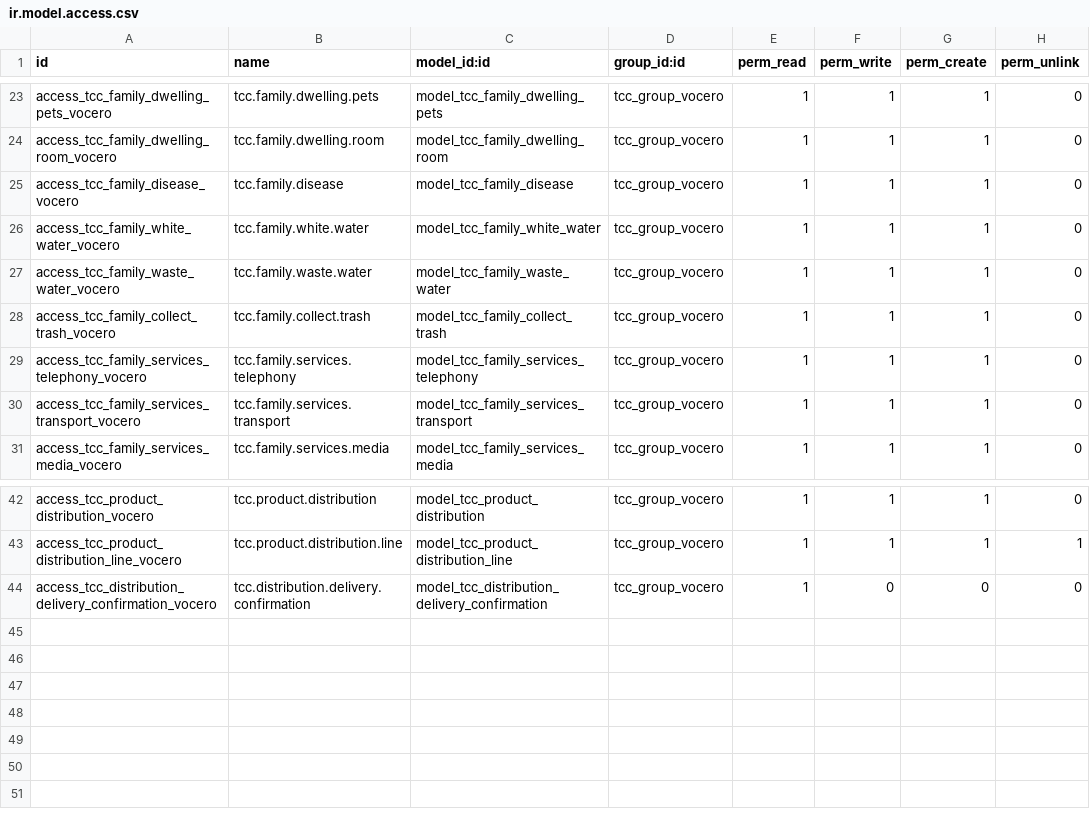
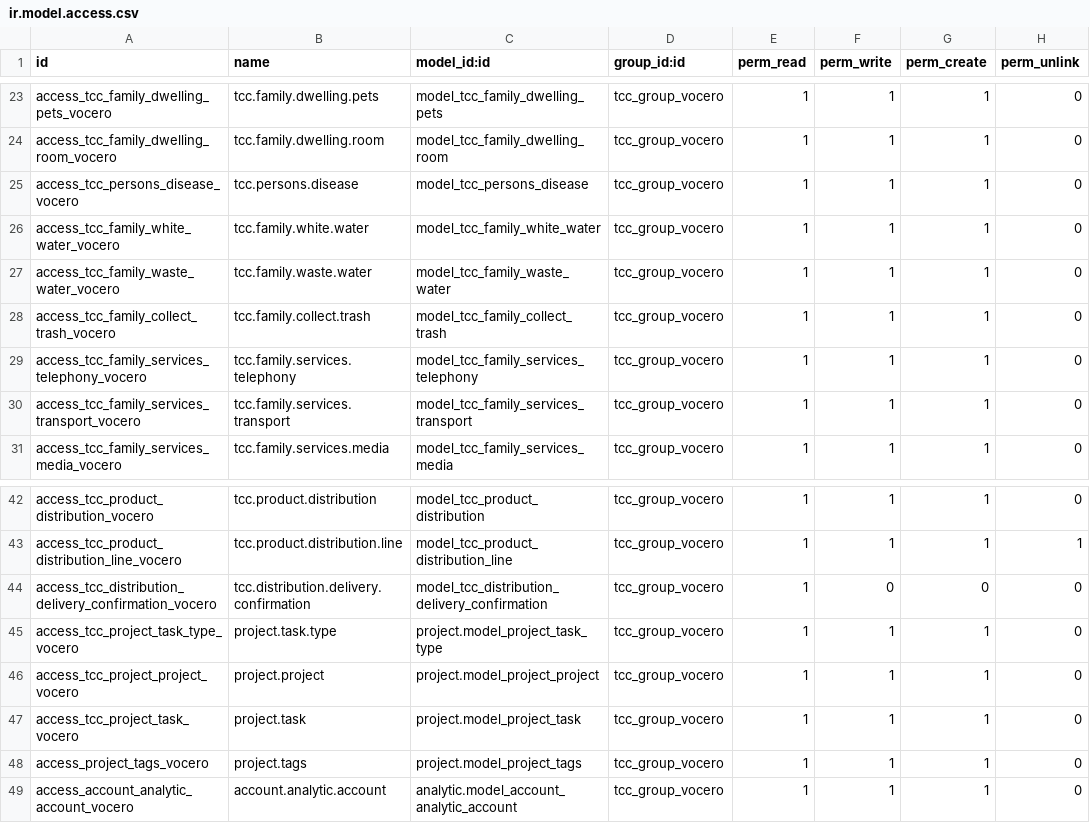
Before and after one commit to juventudproductivabicentenaria/tuconsejocomunal, a CSV file: addons/tcc_communal_council/security/tcc_group_vocero/ir.model.access.csv, drawn as a sheet; only a part is shown, gaps mark what is left out; the diff names each change by its address in the sheet, - before the commit and + after, or states it on an @@ line.

```diff
--- a/addons/tcc_communal_council/security/tcc_group_vocero/ir.model.access.csv
+++ b/addons/tcc_communal_council/security/tcc_group_vocero/ir.model.access.csv
-A25 (id): access_tcc_family_disease_vocero
+A25 (id): access_tcc_persons_disease_vocero
-B25 (name): tcc.family.disease
+B25 (name): tcc.persons.disease
-C25 (model_id:id): model_tcc_family_disease
+C25 (model_id:id): model_tcc_persons_disease
+row 45: access_tcc_project_task_type_vocero | project.task.type | project.model_project_task_type | tcc_group_vocero | 1 | 1 | 1 | 0
+row 46: access_tcc_project_project_vocero | project.project | project.model_project_project | tcc_group_vocero | 1 | 1 | 1 | 0
+row 47: access_tcc_project_task_vocero | project.task | project.model_project_task | tcc_group_vocero | 1 | 1 | 1 | 0
+row 48: access_project_tags_vocero | project.tags | project.model_project_tags | tcc_group_vocero | 1 | 1 | 1 | 0
+row 49: access_account_analytic_account_vocero | account.analytic.account | analytic.model_account_analytic_account | tcc_group_vocero | 1 | 1 | 1 | 0
```
Also changed, not shown: addons/tcc_communal_council/security/tcc_group_consejo/ir.model.access.csv, addons/tcc_communal_council/security/tcc_group_residente/ir.model.access.csv, 9 other files.
